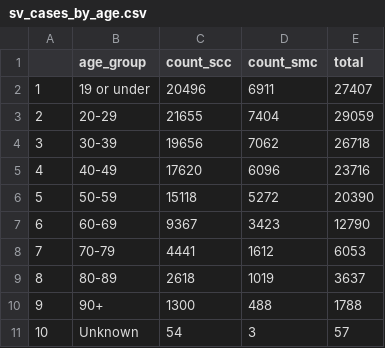
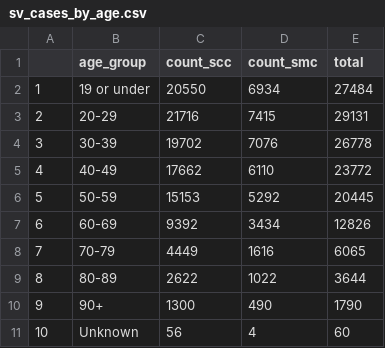
Before and after one commit to stanfordfuturebay/stanfordfuturebay.github.io, a CSV file: covid19/sv_dash_data_processing/sv_cases_by_age.csv, drawn as a sheet.

```diff
--- a/covid19/sv_dash_data_processing/sv_cases_by_age.csv
+++ b/covid19/sv_dash_data_processing/sv_cases_by_age.csv
@@ -1,11 +1,11 @@
 "","age_group","count_scc","count_smc","total"
-"1","19 or under",20496,6911,27407
-"2","20-29",21655,7404,29059
-"3","30-39",19656,7062,26718
-"4","40-49",17620,6096,23716
-"5","50-59",15118,5272,20390
-"6","60-69",9367,3423,12790
-"7","70-79",4441,1612,6053
-"8","80-89",2618,1019,3637
-"9","90+",1300,488,1788
-"10","Unknown",54,3,57
+"1","19 or under",20550,6934,27484
+"2","20-29",21716,7415,29131
+"3","30-39",19702,7076,26778
+"4","40-49",17662,6110,23772
+"5","50-59",15153,5292,20445
+"6","60-69",9392,3434,12826
+"7","70-79",4449,1616,6065
+"8","80-89",2622,1022,3644
+"9","90+",1300,490,1790
+"10","Unknown",56,4,60
```
Also changed, not shown: covid19/sv_dash_data_processing/comparison_cases_by_date.csv, covid19/sv_dash_data_processing/sv_cases_by_date.csv, 13 other files.
